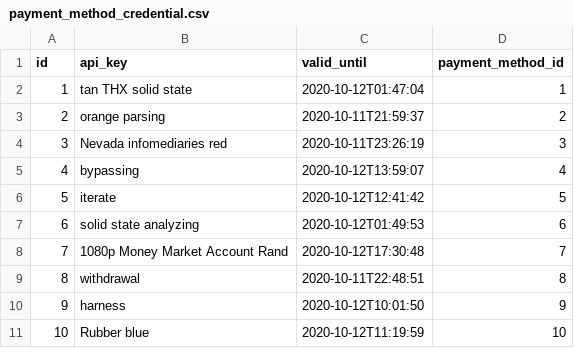
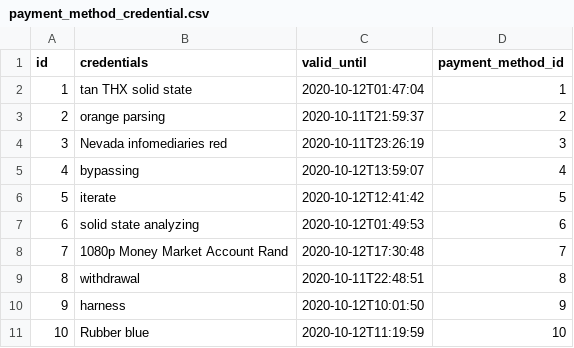
Before and after one commit to miguel-suarez/unified-payments-api, a CSV file: src/main/resources/config/liquibase/fake-data/payment_method_credential.csv, drawn as a sheet.

Commit message:
#7 Generated code applying the changes to the data model to rename a column a remove an un-necessary table

```diff
--- a/src/main/resources/config/liquibase/fake-data/payment_method_credential.csv
+++ b/src/main/resources/config/liquibase/fake-data/payment_method_credential.csv
@@ -1,2 +1,2 @@
-id;api_key;valid_until;payment_method_id
+id;credentials;valid_until;payment_method_id
 1;tan THX solid state;2020-10-12T01:47:04;1
```
Also changed, not shown: 13 other files.
